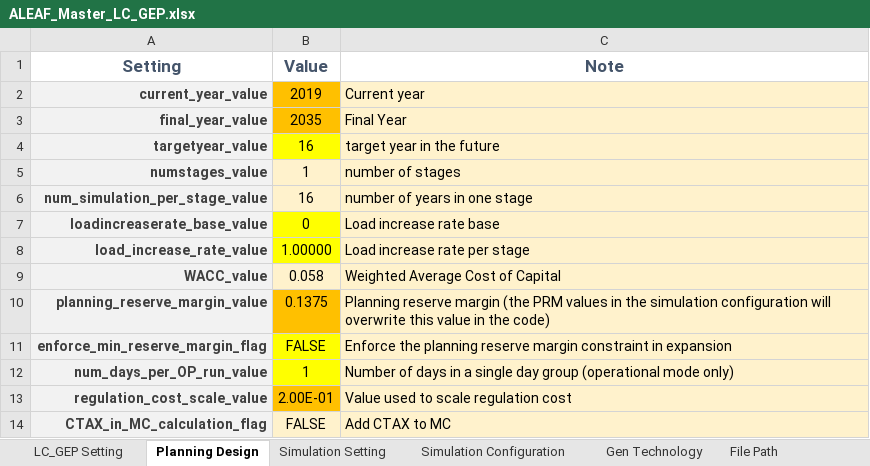
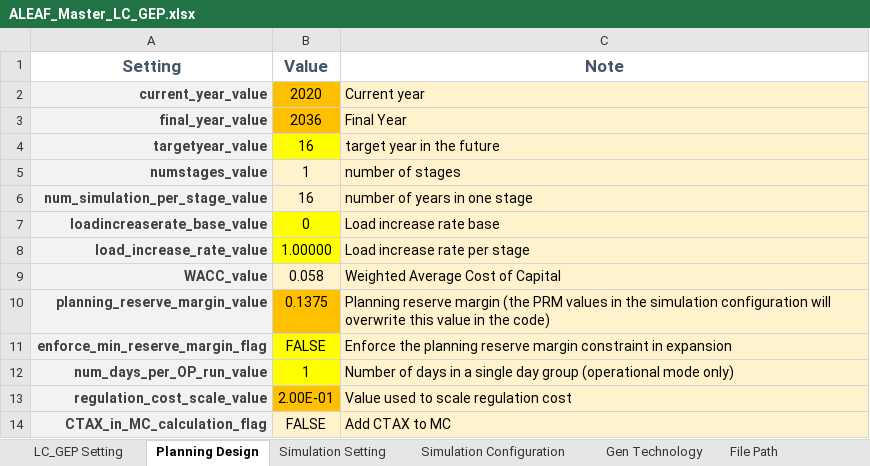
Before and after one commit to abce-dev/abce, an Excel workbook: inputs/ALEAF_inputs/ALEAF_Master_LC_GEP.xlsx, sheet Planning Design, drawn as a sheet; values as stored, in another font and other column widths than the file's, no borders; the diff names each change by its address in the sheet, - before the commit and + after, or states it on an @@ line.

```diff
--- a/inputs/ALEAF_inputs/ALEAF_Master_LC_GEP.xlsx (sheet Planning Design)
+++ b/inputs/ALEAF_inputs/ALEAF_Master_LC_GEP.xlsx (sheet Planning Design)
-B2 (Value): 2019
+B2 (Value): 2020
-B3 (Value): 2035
+B3 (Value): 2036
```
Also changed, not shown: sheet Gen Technology, sheet Scenario Reduction Setting, sheet Simulation Configuration, formulas that keep their value, inputs/ALEAF_inputs/ALEAF_IL.xlsx, 1 other file.
